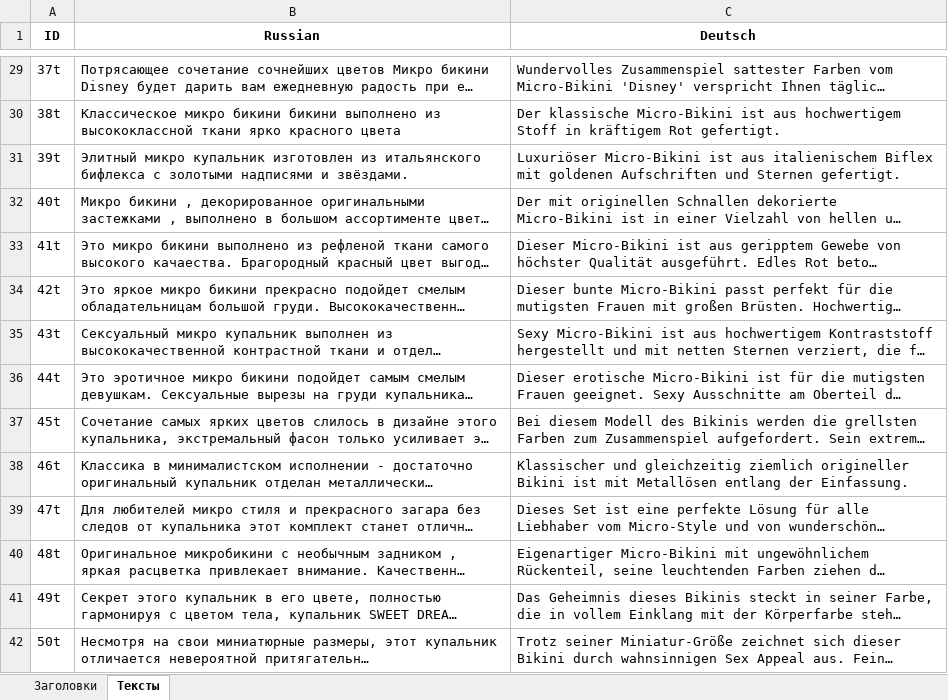
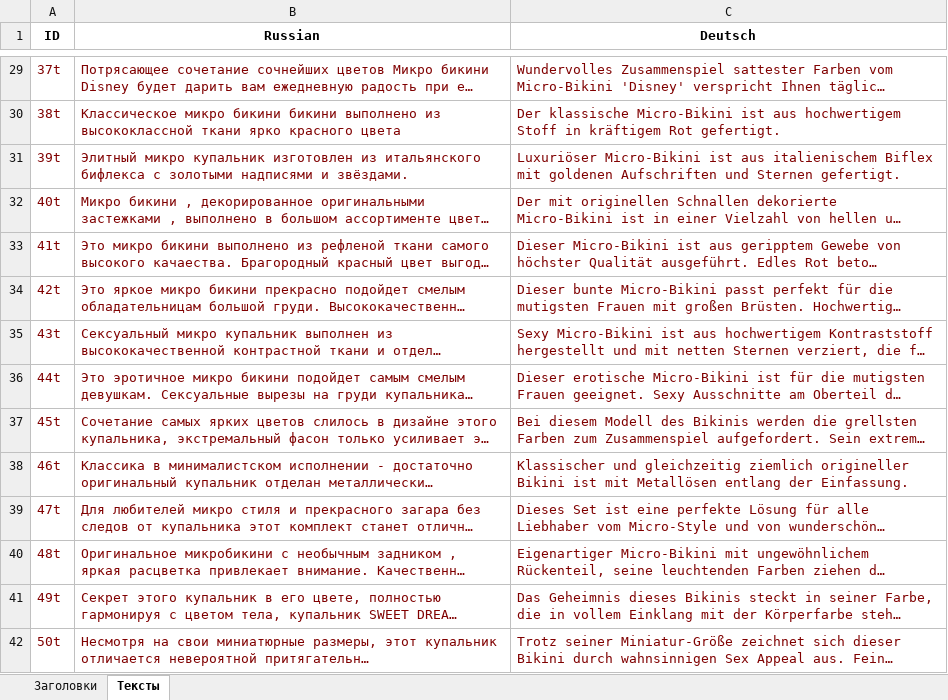
Before and after one commit to Korvin25/bikini, an Excel workbook: apps/catalog/tempo/catalog_de.xlsx, sheet Тексты, drawn as a sheet; only a part is shown, gaps mark what is left out; long unchanged cells end in …; values as stored, in another font and other column widths than the file's, no borders; the diff covers the shown part only; the diff names each change by its address in the sheet, - before the commit and + after, or states it on an @@ line.

```diff
--- a/apps/catalog/tempo/catalog_de.xlsx (sheet Тексты)
+++ b/apps/catalog/tempo/catalog_de.xlsx (sheet Тексты)
-A29:C42 text colour: black
+A29:C42 text colour: #800000
```
Also changed, not shown: 22 added rows, 4 edited cells and cell formats elsewhere in this sheet, sheet Заголовки, 1 other file.
